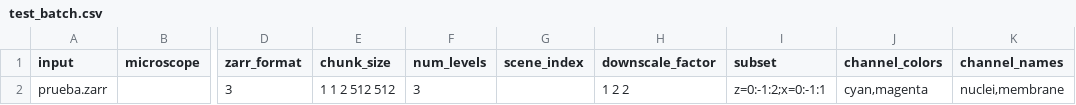
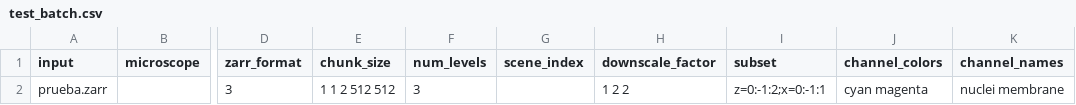
Before and after one commit to grinic/pymif, a CSV file: examples/test_batch.csv, drawn as a sheet; only a part is shown, gaps mark what is left out; the diff names each change by its address in the sheet, - before the commit and + after, or states it on an @@ line.

Commit message:
Fix channel colors and names formatting in example CSV

```diff
--- a/examples/test_batch.csv
+++ b/examples/test_batch.csv
-J2 (channel_colors): cyan,magenta
+J2 (channel_colors): cyan magenta
-K2 (channel_names): nuclei,membrane
+K2 (channel_names): nuclei membrane
```
